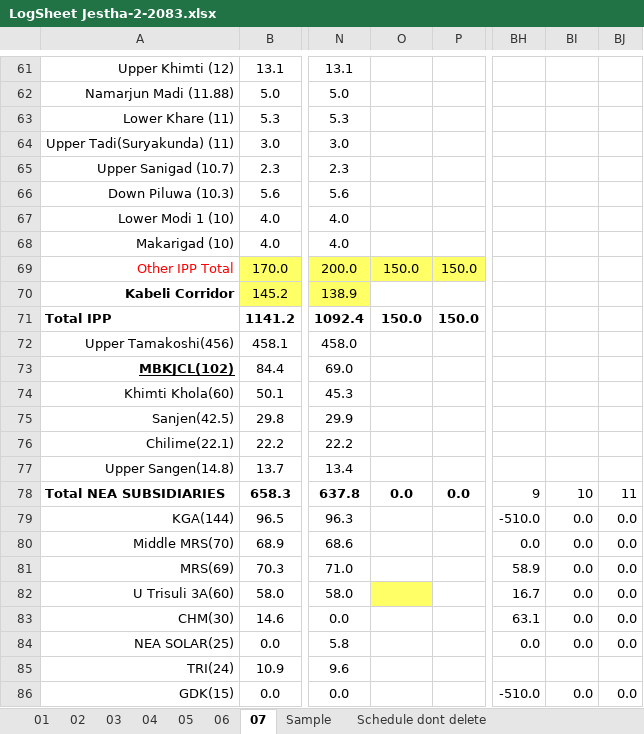
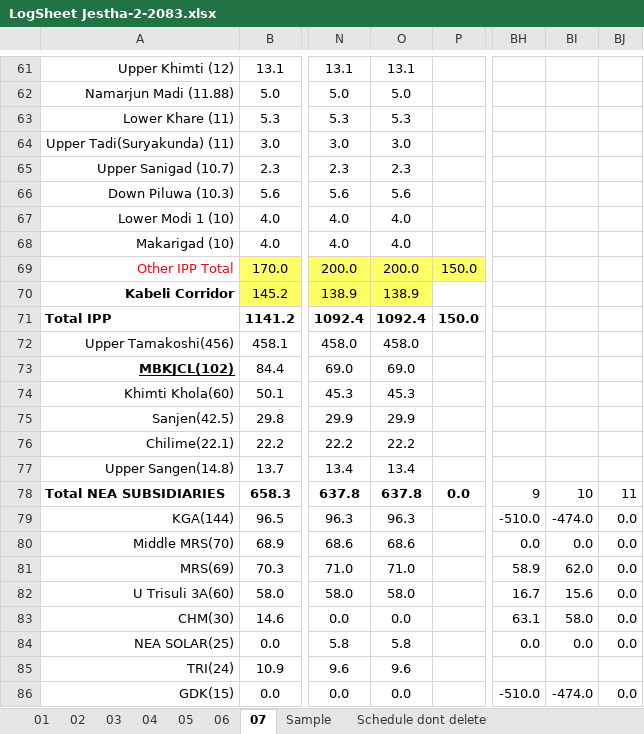
Before and after one commit to Bikramsth/LDC_DATA-ANALYZER, an Excel workbook: LDC_Data/Log Sheet 2083/LogSheet Jestha-2-2083.xlsx, sheet 07, drawn as a sheet; only a part is shown, gaps mark what is left out; values as stored, in another font and other column widths than the file's, no borders; conditional formats not drawn; the diff covers the shown part only; the diff names each change by its address in the sheet, - before the commit and + after, or states it on an @@ line.

```diff
--- a/LDC_Data/Log Sheet 2083/LogSheet Jestha-2-2083.xlsx (sheet 07)
+++ b/LDC_Data/Log Sheet 2083/LogSheet Jestha-2-2083.xlsx (sheet 07)
-O61: (empty)
+O61: 13.1
-O62: (empty)
+O62: 5.0
-O63: (empty)
+O63: 5.3
-O64: (empty)
+O64: 3.0
-O65: (empty)
+O65: 2.3
-O66: (empty)
+O66: 5.6
-O67:O68: (empty)
+O67:O68: 4.0
-O69: 150.0
+O69: 200.0
-O70: (empty)
+O70: 138.9
-O70 fill: none
+O70 fill: #FFFF66
-O71: 150.0
+O71: 1092.4
-O72: (empty)
+O72: 458.0
-O73: (empty)
+O73: 69.0
-O74: (empty)
+O74: 45.3
-O75: (empty)
+O75: 29.9
-O76: (empty)
+O76: 22.2
-O77: (empty)
+O77: 13.4
-O78: 0.0
+O78: 637.8
-O79: (empty)
+O79: 96.3
-BI79: 0.0
+BI79: -474.0
-O80: (empty)
+O80: 68.6
-O81: (empty)
+O81: 71.0
-BI81: 0.0
+BI81: 62.0
-O82: (empty)
+O82: 58.0
-O82 fill: #FFFF66
+O82 fill: none
-BI82: 0.0
+BI82: 15.6
-O83: (empty)
+O83: 0.0
-BI83: 0.0
+BI83: 58.0
-O84: (empty)
+O84: 5.8
-O85: (empty)
+O85: 9.6
-O86: (empty)
+O86: 0.0
-BI86: 0.0
+BI86: -474.0
```
Also changed, not shown: 115 edited cells elsewhere in this sheet, sheet 02, hidden cells.
